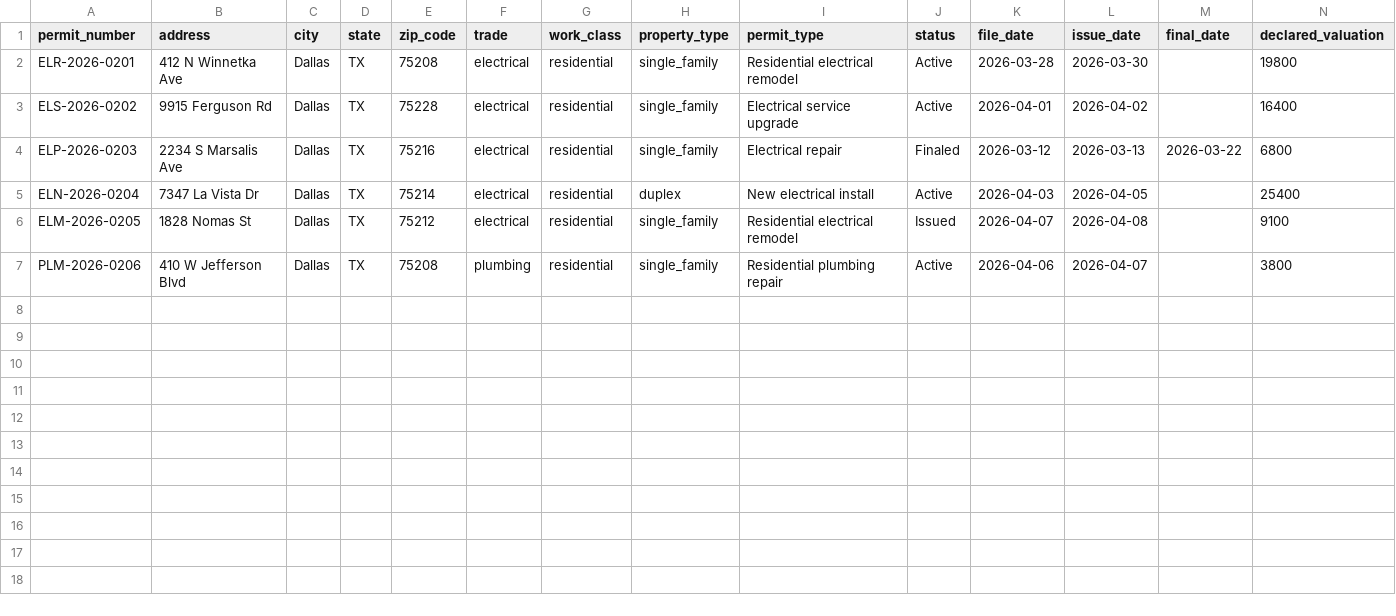
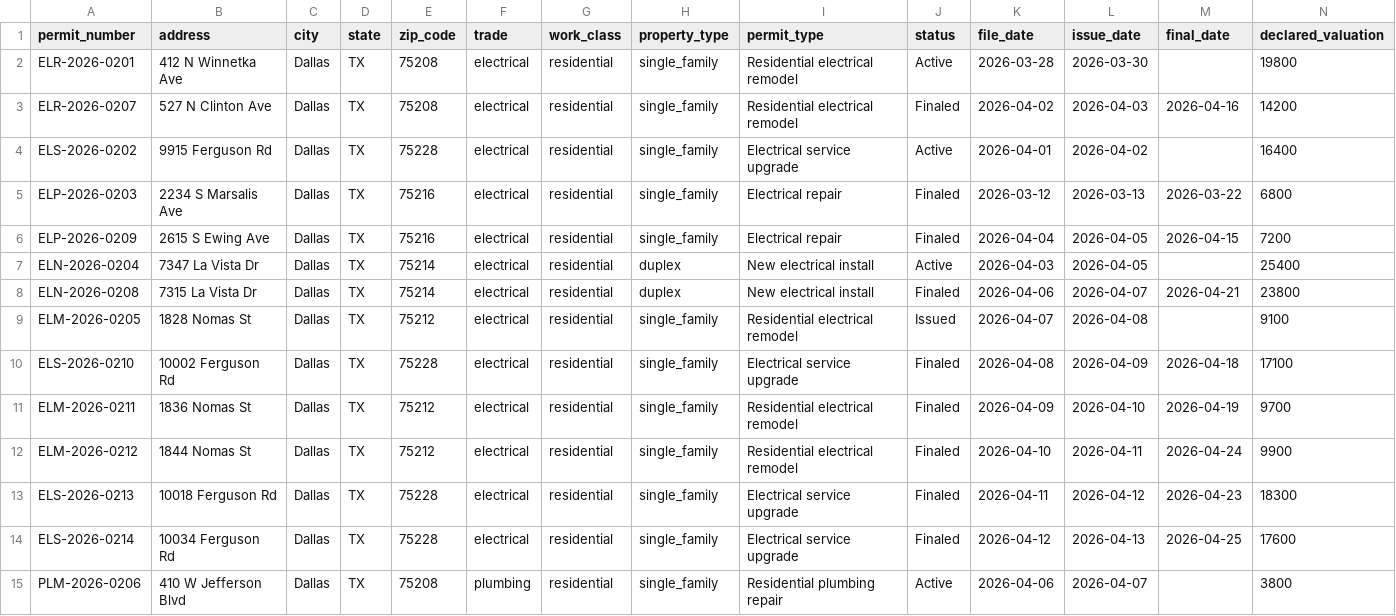
Before and after one commit to matthoffner/tuner-landing, a CSV file: generated/raw/dallas-electrician-import-sample-v2/permits.csv, drawn as a sheet; only a part is shown; rows hold the shown columns only; the diff names each change by its address in the sheet, - before the commit and + after, or states it on an @@ line.

```diff
--- a/generated/raw/dallas-electrician-import-sample-v2/permits.csv
+++ b/generated/raw/dallas-electrician-import-sample-v2/permits.csv
+row 3: ELR-2026-0207 | 527 N Clinton Ave | Dallas | TX | 75208 | electrical | residential | single_family | Residential electrical remodel | Finaled | 2026-04-02 | 2026-04-03 | 2026-04-16 | 14200
+row 6: ELP-2026-0209 | 2615 S Ewing Ave | Dallas | TX | 75216 | electrical | residential | single_family | Electrical repair | Finaled | 2026-04-04 | 2026-04-05 | 2026-04-15 | 7200
+row 8: ELN-2026-0208 | 7315 La Vista Dr | Dallas | TX | 75214 | electrical | residential | duplex | New electrical install | Finaled | 2026-04-06 | 2026-04-07 | 2026-04-21 | 23800
+row 10: ELS-2026-0210 | 10002 Ferguson Rd | Dallas | TX | 75228 | electrical | residential | single_family | Electrical service upgrade | Finaled | 2026-04-08 | 2026-04-09 | 2026-04-18 | 17100
+row 11: ELM-2026-0211 | 1836 Nomas St | Dallas | TX | 75212 | electrical | residential | single_family | Residential electrical remodel | Finaled | 2026-04-09 | 2026-04-10 | 2026-04-19 | 9700
+row 12: ELM-2026-0212 | 1844 Nomas St | Dallas | TX | 75212 | electrical | residential | single_family | Residential electrical remodel | Finaled | 2026-04-10 | 2026-04-11 | 2026-04-24 | 9900
+row 13: ELS-2026-0213 | 10018 Ferguson Rd | Dallas | TX | 75228 | electrical | residential | single_family | Electrical service upgrade | Finaled | 2026-04-11 | 2026-04-12 | 2026-04-23 | 18300
+row 14: ELS-2026-0214 | 10034 Ferguson Rd | Dallas | TX | 75228 | electrical | residential | single_family | Electrical service upgrade | Finaled | 2026-04-12 | 2026-04-13 | 2026-04-25 | 17600
```
Also changed, not shown: generated/raw/dallas-electrician-import-sample-v2/inspections.csv, 24 other files.
